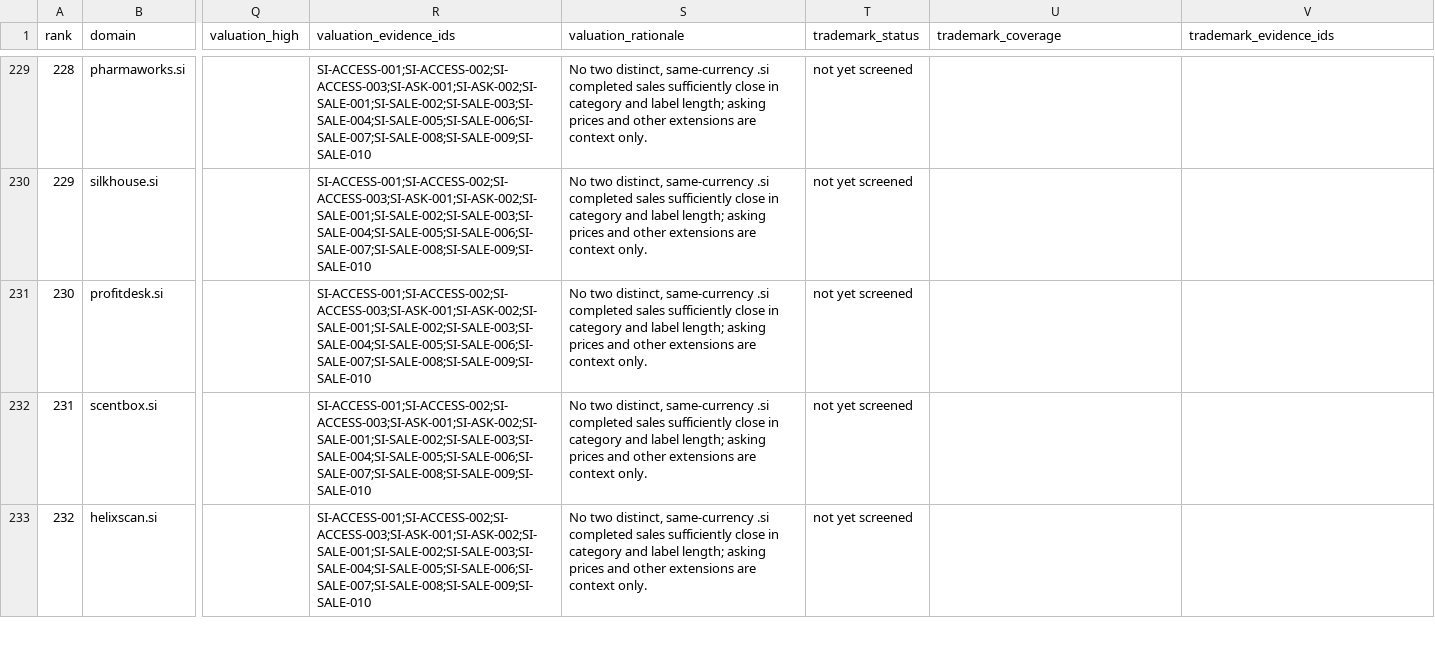
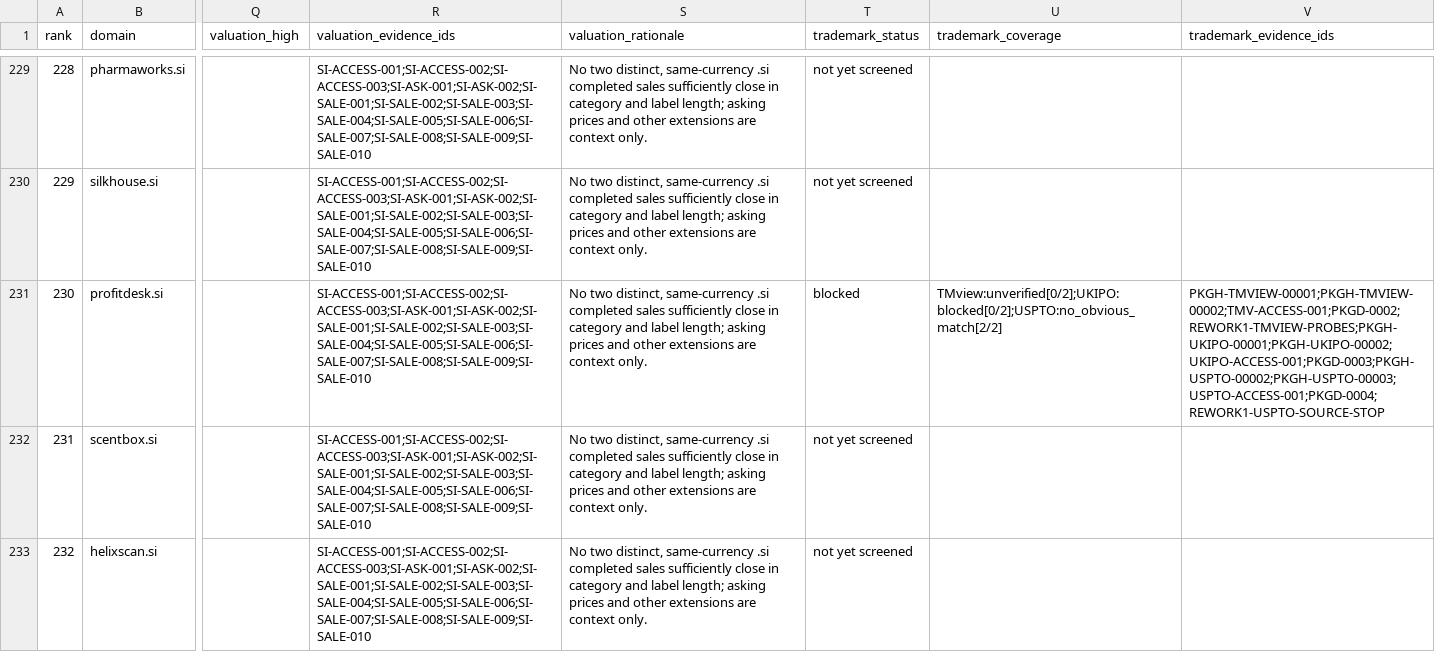
Before and after one commit to clintbailo94/unfus-si, a CSV file: output/opportunities.csv, drawn as a sheet; only a part is shown, gaps mark what is left out; the diff names each change by its address in the sheet, - before the commit and + after, or states it on an @@ line.

```diff
--- a/output/opportunities.csv
+++ b/output/opportunities.csv
-T231 (trademark_status): not yet screened
+T231 (trademark_status): blocked
-U231 (trademark_coverage): (empty)
+U231 (trademark_coverage): TMview:unverified[0/2];UKIPO:blocked[0/2];USPTO:no_obvious_match[2/2]
-V231 (trademark_evidence_ids): (empty)
+V231 (trademark_evidence_ids): PKGH-TMVIEW-00001;PKGH-TMVIEW-00002;TMV-ACCESS-001;PKGD-0002;REWORK1-TMVIEW-PROBES;PKGH-UKIPO-00001;PKGH-UKIPO-00002;UKIPO-ACCESS-001;PKGD-0003;PKGH-USPTO-00002;PKGH-USPTO-00003;USPTO-ACCESS-001;PKGD-0004;REWORK1-USPTO-SOURCE-STOP
```
Also changed, not shown: output/trademark_evidence.csv, output/trademark_summary.csv, 16 other files.
